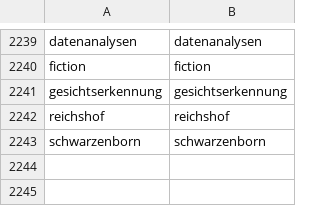
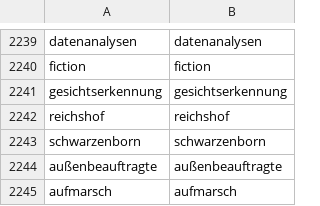
Before and after one commit to linksfilter/lf_bsky, a CSV file: keywords.csv, drawn as a sheet; only a part is shown, gaps mark what is left out.

```diff
--- a/keywords.csv
+++ b/keywords.csv
@@ -2243 +2243,3 @@ reichshof,reichshof
 schwarzenborn,schwarzenborn
+außenbeauftragte,außenbeauftragte
+aufmarsch,aufmarsch
```
Also changed, not shown: posted.csv, 2 other files.
